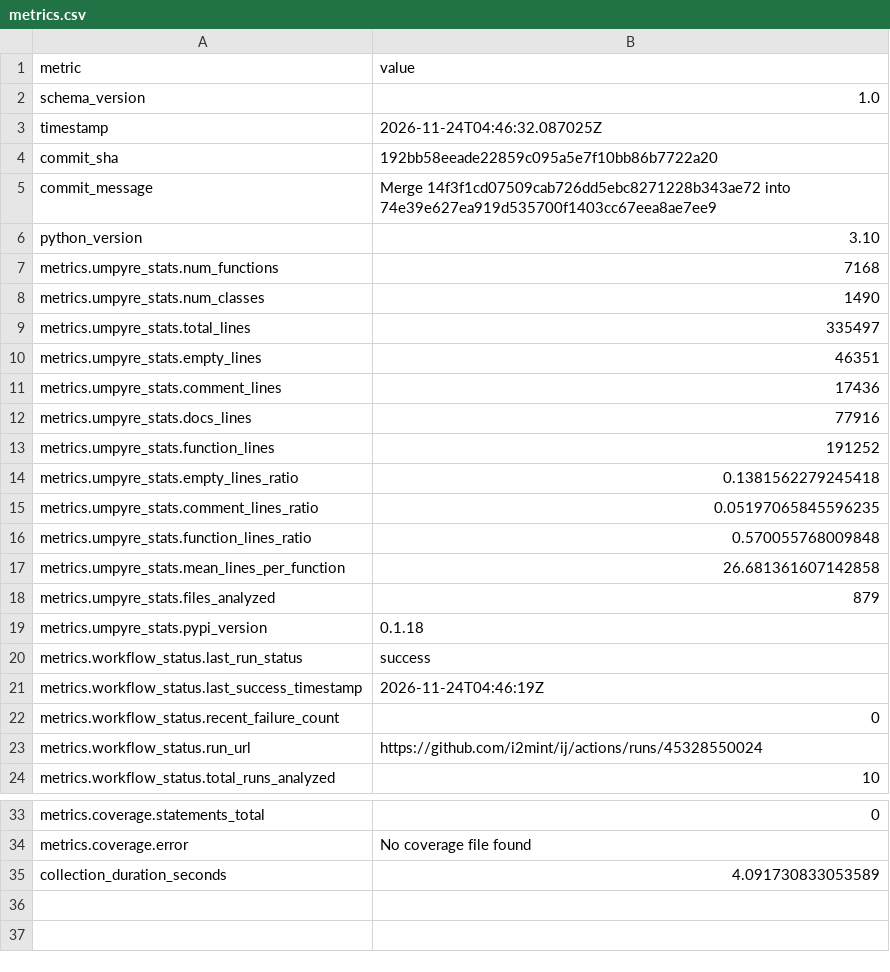
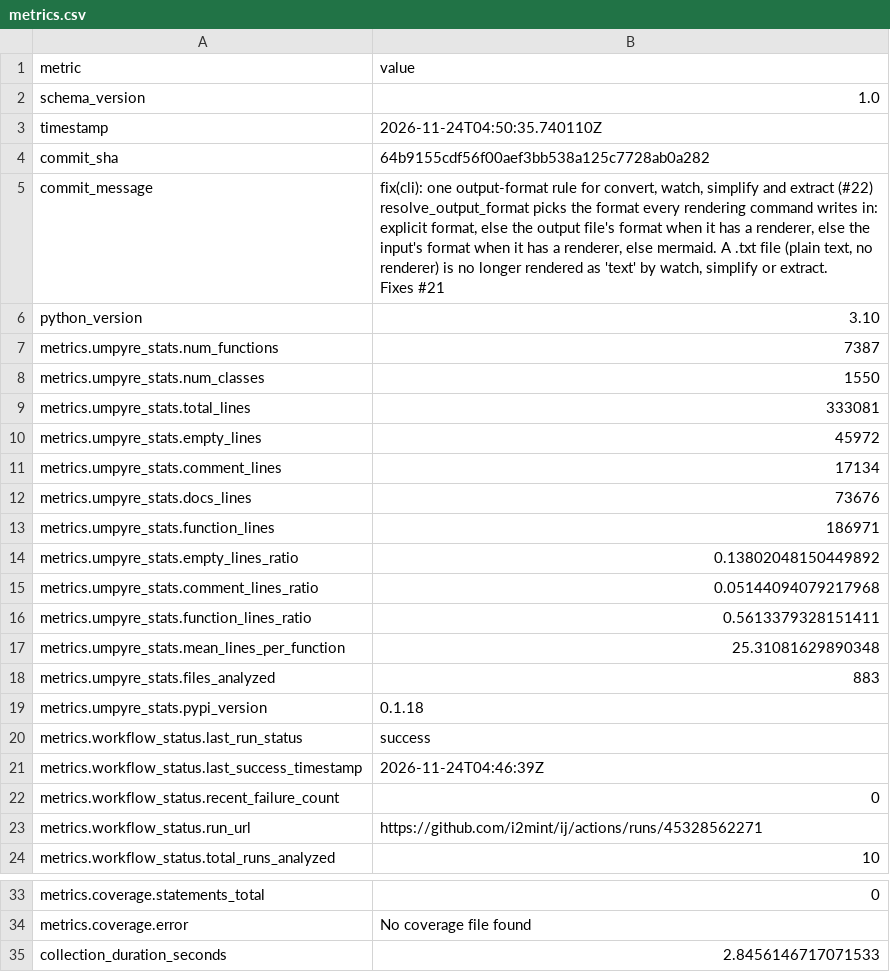
Before and after one commit to i2mint/ij, a CSV file: metrics.csv, drawn as a sheet; only a part is shown, gaps mark what is left out.

Commit message:
Update metrics for 64b9155

```diff
--- a/metrics.csv
+++ b/metrics.csv
@@ -2,23 +2,30 @@ metric,value
 schema_version,1.0
-timestamp,2026-11-24T04:46:32.087025Z
-commit_sha,192bb58eeade22859c095a5e7f10bb86b7722a20
-commit_message,Merge 14f3f1cd07509cab726dd5ebc8271228b343ae72 into 74e39e627ea919d535700f1403cc67eea8ae7ee9
+timestamp,2026-11-24T04:50:35.740110Z
+commit_sha,64b9155cdf56f00aef3bb538a125c7728ab0a282
+commit_message,"fix(cli): one output-format rule for convert, watch, simplify and extract (#22)
+
+resolve_output_format picks the format every rendering command writes in:
+explicit format, else the output file's format when it has a renderer, else the
+input's format when it has a renderer, else mermaid. A .txt file (plain text, no
+renderer) is no longer rendered as 'text' by watch, simplify or extract.
+
+Fixes #21"
 python_version,3.10
-metrics.umpyre_stats.num_functions,7168
-metrics.umpyre_stats.num_classes,1490
-metrics.umpyre_stats.total_lines,335497
-metrics.umpyre_stats.empty_lines,46351
-metrics.umpyre_stats.comment_lines,17436
-metrics.umpyre_stats.docs_lines,77916
-metrics.umpyre_stats.function_lines,191252
-metrics.umpyre_stats.empty_lines_ratio,0.1381562279245418
-metrics.umpyre_stats.comment_lines_ratio,0.05197065845596235
-metrics.umpyre_stats.function_lines_ratio,0.570055768009848
-metrics.umpyre_stats.mean_lines_per_function,26.681361607142858
-metrics.umpyre_stats.files_analyzed,879
+metrics.umpyre_stats.num_functions,7387
+metrics.umpyre_stats.num_classes,1550
+metrics.umpyre_stats.total_lines,333081
+metrics.umpyre_stats.empty_lines,45972
+metrics.umpyre_stats.comment_lines,17134
+metrics.umpyre_stats.docs_lines,73676
+metrics.umpyre_stats.function_lines,186971
+metrics.umpyre_stats.empty_lines_ratio,0.13802048150449892
+metrics.umpyre_stats.comment_lines_ratio,0.05144094079217968
+metrics.umpyre_stats.function_lines_ratio,0.5613379328151411
+metrics.umpyre_stats.mean_lines_per_function,25.31081629890348
+metrics.umpyre_stats.files_analyzed,883
 metrics.umpyre_stats.pypi_version,0.1.18
 metrics.workflow_status.last_run_status,success
-metrics.workflow_status.last_success_timestamp,2026-11-24T04:46:19Z
+metrics.workflow_status.last_success_timestamp,2026-11-24T04:46:39Z
 metrics.workflow_status.recent_failure_count,0
-metrics.workflow_status.run_url,https://github.com/i2mint/ij/actions/runs/45328550024
+metrics.workflow_status.run_url,https://github.com/i2mint/ij/actions/runs/45328562271
 metrics.workflow_status.total_runs_analyzed,10
@@ -38,2 +45,2 @@ metrics.coverage.statements_total,0
 metrics.coverage.error,No coverage file found
-collection_duration_seconds,4.091730833053589
+collection_duration_seconds,2.8456146717071533
```
Also changed, not shown: 2 other files.
